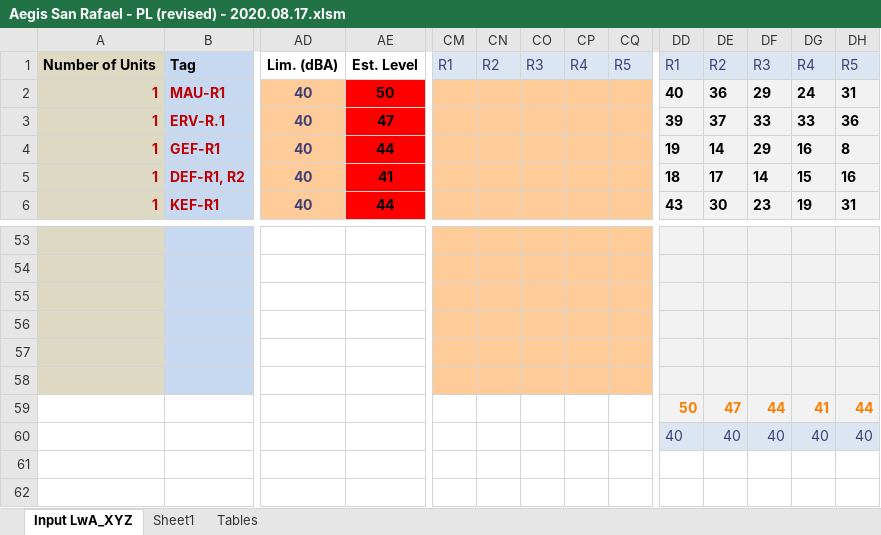
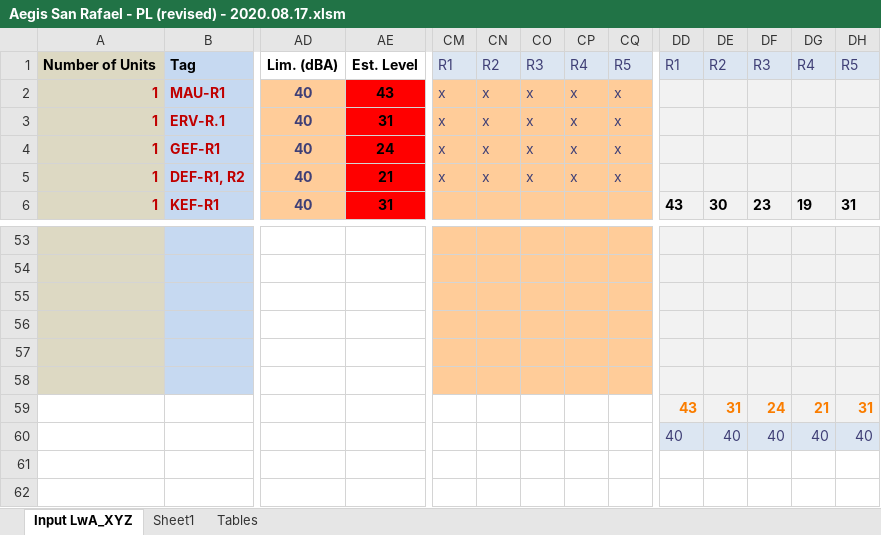
Before and after one commit to cxhx441/graphical-acoustic-calcs, an Excel workbook: Aegis San Rafael - PL (revised) - 2020.08.17.xlsm, sheet Input LwA_XYZ, drawn as a sheet; only a part is shown, gaps mark what is left out; values as stored, in another font and other column widths than the file's, no borders; charts and pictures and conditional formats not drawn; the diff covers the shown part only; the diff names each change by its address in the sheet, - before the commit and + after, or states it on an @@ line.

```diff
--- a/Aegis San Rafael - PL (revised) - 2020.08.17.xlsm (sheet Input LwA_XYZ)
+++ b/Aegis San Rafael - PL (revised) - 2020.08.17.xlsm (sheet Input LwA_XYZ)
-AE2: 50
+AE2: 43
-CM2:CM5: (empty)
+CM2:CM5: x
-CN2:CN5: (empty)
+CN2:CN5: x
-CO2:CO5: (empty)
+CO2:CO5: x
-CP2:CP5: (empty)
+CP2:CP5: x
-CQ2:CQ5: (empty)
+CQ2:CQ5: x
-DD2: 40
+DD2: (empty)
-DE2: 36
+DE2: (empty)
-DF2: 29
+DF2: (empty)
-DG2: 24
+DG2: (empty)
-DH2: 31
+DH2: (empty)
-AE3: 47
+AE3: 31
-DD3: 39
+DD3: (empty)
-DE3: 37
+DE3: (empty)
-DF3: 33
+DF3: (empty)
-DG3: 33
+DG3: (empty)
-DH3: 36
+DH3: (empty)
-AE4: 44
+AE4: 24
-DD4: 19
+DD4: (empty)
-DE4: 14
+DE4: (empty)
-DF4: 29
+DF4: (empty)
-DG4: 16
+DG4: (empty)
-DH4: 8
+DH4: (empty)
-AE5: 41
+AE5: 21
-DD5: 18
+DD5: (empty)
-DE5: 17
+DE5: (empty)
-DF5: 14
+DF5: (empty)
-DG5: 15
+DG5: (empty)
-DH5: 16
+DH5: (empty)
-AE6: 44
+AE6: 31
-DD59: 50
+DD59: 43
-DE59: 47
+DE59: 31
-DF59: 44
+DF59: 24
-DG59: 41
+DG59: 21
-DH59: 44
+DH59: 31
```
Also changed, not shown: 318 edited cells elsewhere in this sheet, sheet Tables, 1 other file.
